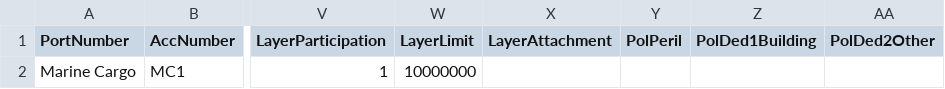
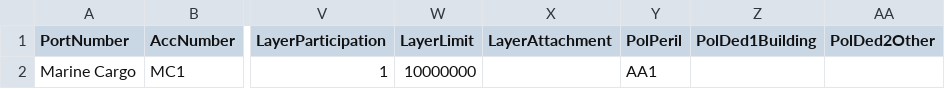
Before and after one commit to OasisLMF/ODS_OpenExposureData, a CSV file: Examples/marinecargo_account.csv, drawn as a sheet; only a part is shown, gaps mark what is left out; the diff names each change by its address in the sheet, - before the commit and + after, or states it on an @@ line.

```diff
--- a/Examples/marinecargo_account.csv
+++ b/Examples/marinecargo_account.csv
-Y2 (PolPeril): (empty)
+Y2 (PolPeril): AA1
```
Also changed, not shown: Examples/cyber_account.csv.
